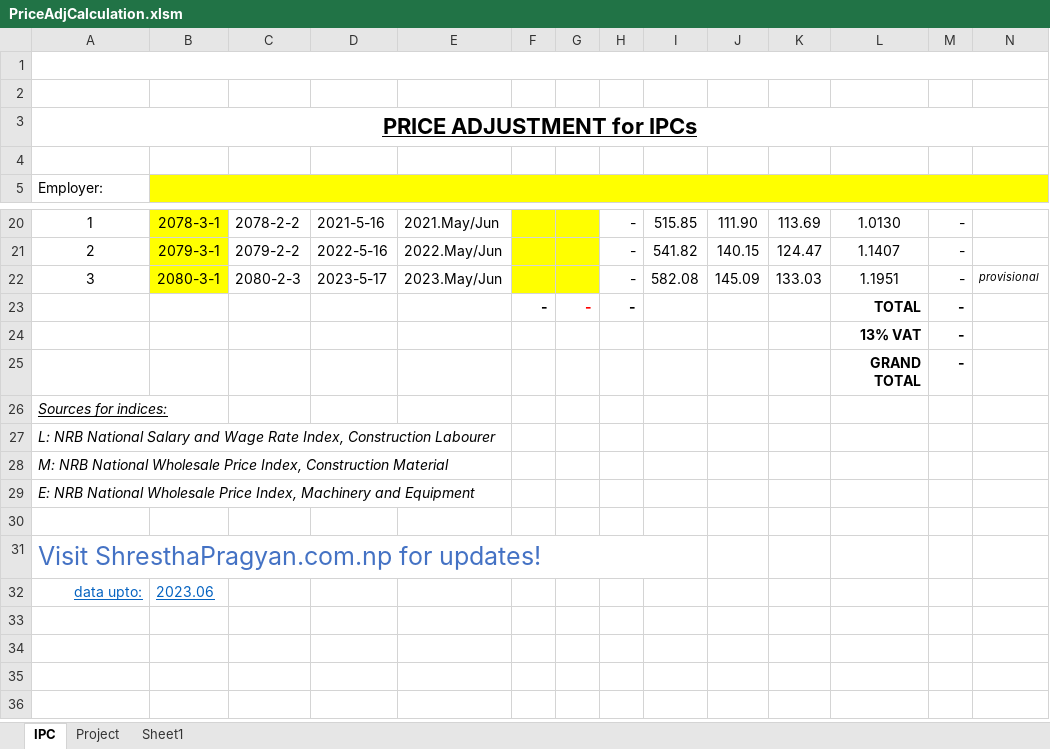
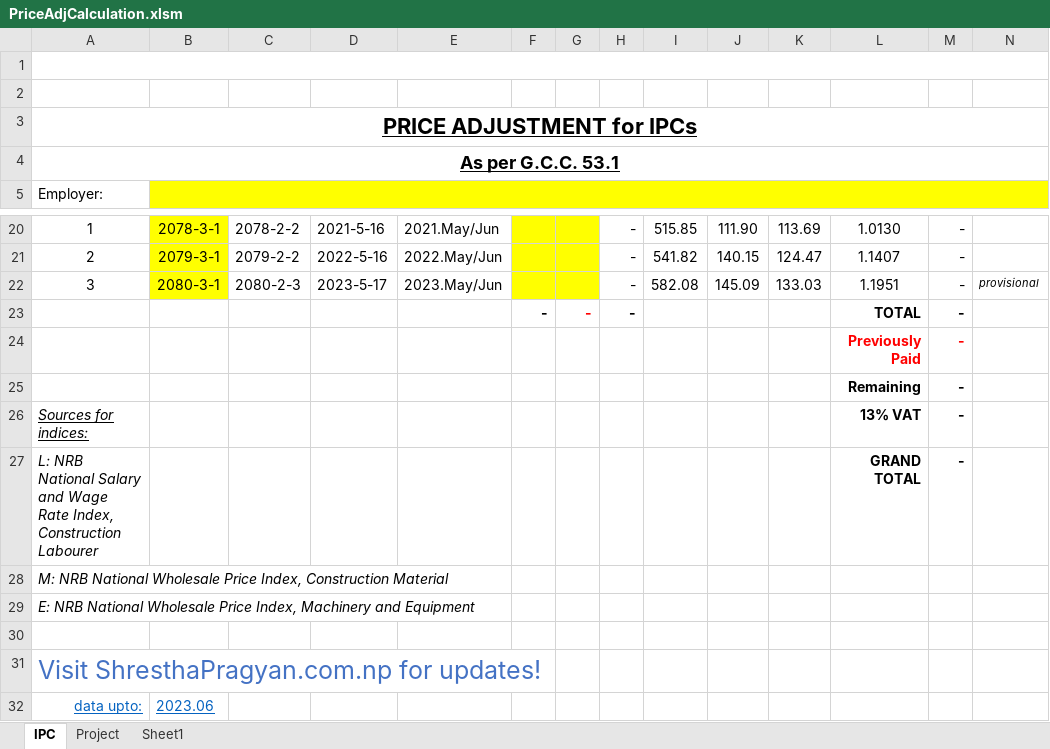
Before and after one commit to pragyanone/Stuffs, an Excel workbook: PriceAdjCalculation.xlsm, sheet IPC, drawn as a sheet; only a part is shown, gaps mark what is left out; values as stored, in another font and other column widths than the file's, no borders; charts and pictures and conditional formats and table styles not drawn; removed rows and columns are numbered as before the commit, all else as after; the diff names each change by its address in the sheet, - before the commit and + after, or states it on an @@ line.

Commit message:
formatting

```diff
--- a/PriceAdjCalculation.xlsm (sheet IPC)
+++ b/PriceAdjCalculation.xlsm (sheet IPC)
-A4: (empty)
+A4: As per G.C.C. 53.1
+A4:N4 merged
+row 24:  |  |  |  |  |  |  |  |  |  |  | Previously Paid | -
+row 25:  |  |  |  |  |  |  |  |  |  |  | Remaining | -
-A26: (empty)
+A26: Sources for indices:
-A27: (empty)
+A27: L: NRB National Salary and Wage Rate Index, Construction Labourer
-row 26: Sources for indices:
-row 27: L: NRB National Salary and Wage Rate Index, Construction Labourer
-A31:I31 merged
```
Also changed, not shown: sheet Project, formulas that keep their value, charts or pictures.
